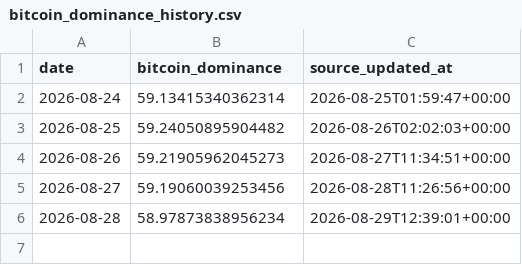
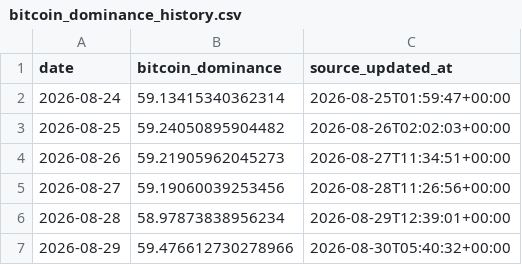
Before and after one commit to SecretSatoshis/Bitcoin-Report-Library, a CSV file: csv/bitcoin_dominance_history.csv, drawn as a sheet.

```diff
--- a/csv/bitcoin_dominance_history.csv
+++ b/csv/bitcoin_dominance_history.csv
@@ -6 +6,2 @@ date,bitcoin_dominance,source_updated_at
 2026-08-28,58.97873838956234,2026-08-29T12:39:01+00:00
+2026-08-29,59.476612730278966,2026-08-30T05:40:32+00:00
```
Also changed, not shown: csv/cycle_low_data.csv, csv/drawdown_data.csv, 26 other files.
